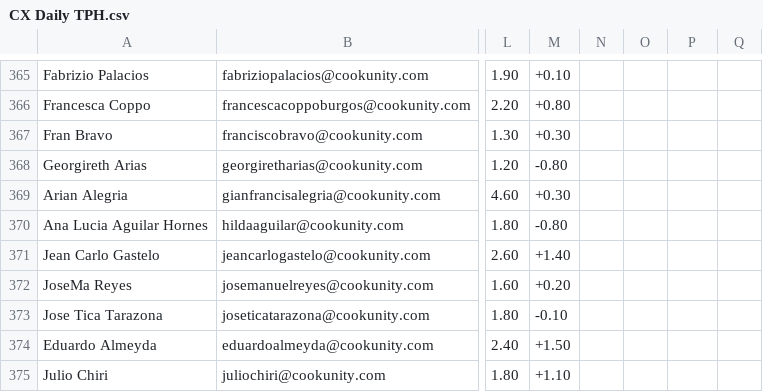
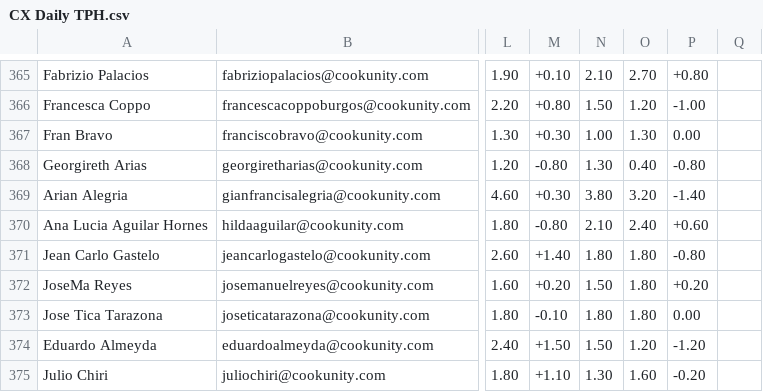
Before and after one commit to diegoenriquez-cook/CX-Onboarding, a CSV file: CX Daily TPH.csv, drawn as a sheet; only a part is shown, gaps mark what is left out; the diff covers the shown part only; the diff names each change by its address in the sheet, - before the commit and + after, or states it on an @@ line.

```diff
--- a/CX Daily TPH.csv
+++ b/CX Daily TPH.csv
-N365: (empty)
+N365: 2.10
-O365: (empty)
+O365: 2.70
-P365: (empty)
+P365: +0.80
-N366: (empty)
+N366: 1.50
-O366: (empty)
+O366: 1.20
-P366: (empty)
+P366: -1.00
-N367: (empty)
+N367: 1.00
-O367: (empty)
+O367: 1.30
-P367: (empty)
+P367: 0.00
-N368: (empty)
+N368: 1.30
-O368: (empty)
+O368: 0.40
-P368: (empty)
+P368: -0.80
-N369: (empty)
+N369: 3.80
-O369: (empty)
+O369: 3.20
-P369: (empty)
+P369: -1.40
-N370: (empty)
+N370: 2.10
-O370: (empty)
+O370: 2.40
-P370: (empty)
+P370: +0.60
-N371: (empty)
+N371: 1.80
-O371:O373: (empty)
+O371:O373: 1.80
-P371: (empty)
+P371: -0.80
-N372: (empty)
+N372: 1.50
-P372: (empty)
+P372: +0.20
-N373: (empty)
+N373: 1.80
-P373: (empty)
+P373: 0.00
-N374: (empty)
+N374: 1.50
-O374: (empty)
+O374: 1.20
-P374: (empty)
+P374: -1.20
-N375: (empty)
+N375: 1.30
-O375: (empty)
+O375: 1.60
-P375: (empty)
+P375: -0.20
```
Also changed, not shown: 57 edited cells elsewhere in this file.
